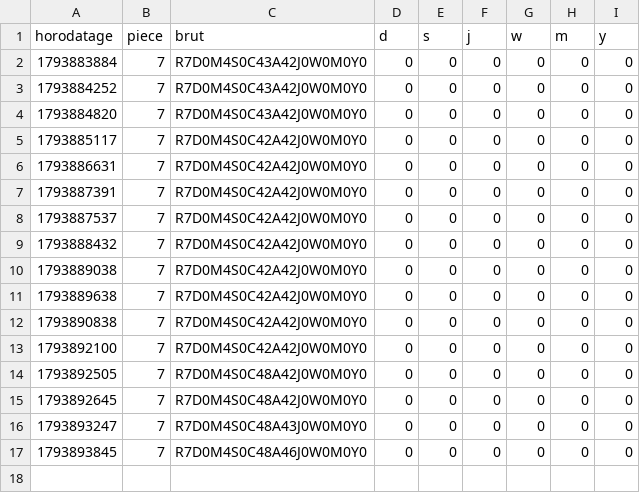
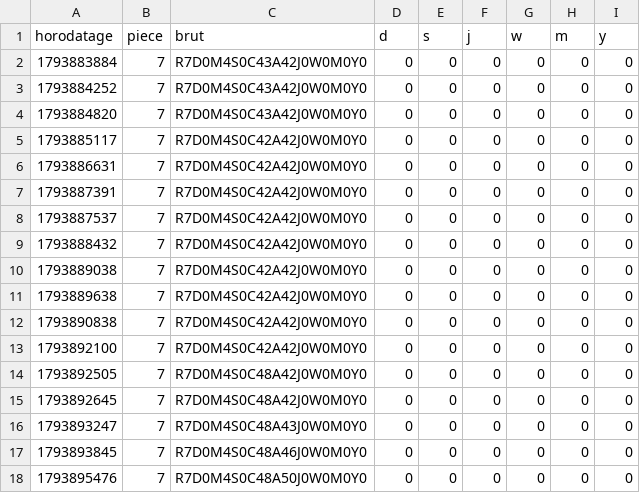
Before and after one commit to SOULMAN69110/Maison17, a CSV file: historique/etat-radiateur-2026-11.csv, drawn as a sheet; the diff names each change by its address in the sheet, - before the commit and + after, or states it on an @@ line.

```diff
--- a/historique/etat-radiateur-2026-11.csv
+++ b/historique/etat-radiateur-2026-11.csv
+row 18: 1793895476 | 7 | R7D0M4S0C48A50J0W0M0Y0 | 0 | 0 | 0 | 0 | 0 | 0
```
Also changed, not shown: historique/chauffage-2026-11.csv, historique/mesures-2026-11.csv.
